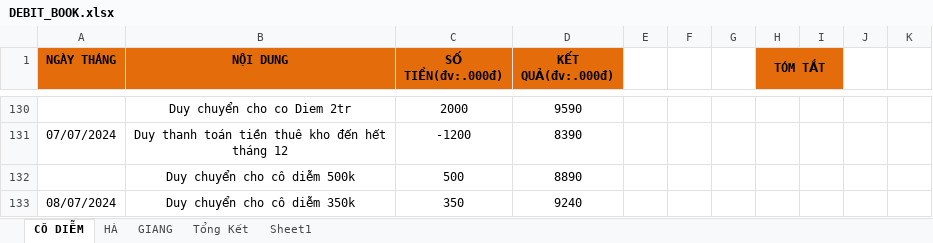
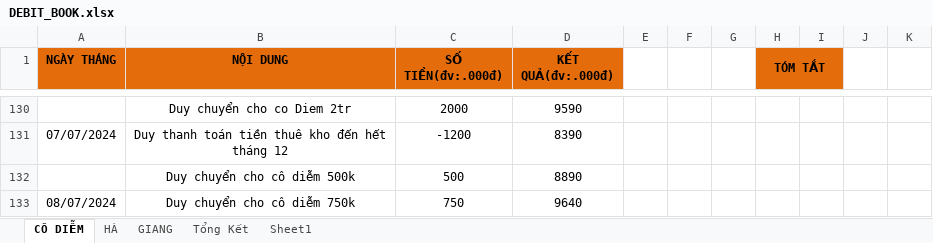
Before and after one commit to duytruongcong/DUY-CLOUD, an Excel workbook: DEBIT_BOOK.xlsx, sheet CÔ DIỄM, drawn as a sheet; only a part is shown, gaps mark what is left out; values as stored, in another font and other column widths than the file's, no borders; the diff names each change by its address in the sheet, - before the commit and + after, or states it on an @@ line.

Commit message:
duy chuyen cho co diem 750k

```diff
--- a/DEBIT_BOOK.xlsx (sheet CÔ DIỄM)
+++ b/DEBIT_BOOK.xlsx (sheet CÔ DIỄM)
-B133 (NỘI DUNG): Duy chuyển cho cô diễm 350k
+B133 (NỘI DUNG): Duy chuyển cho cô diễm 750k
-C133 (SỐ TIỀN(đv:.000đ)): 350
+C133 (SỐ TIỀN(đv:.000đ)): 750
-D133 (KẾT QUẢ(đv:.000đ)): 9240
+D133 (KẾT QUẢ(đv:.000đ)): 9640
```
